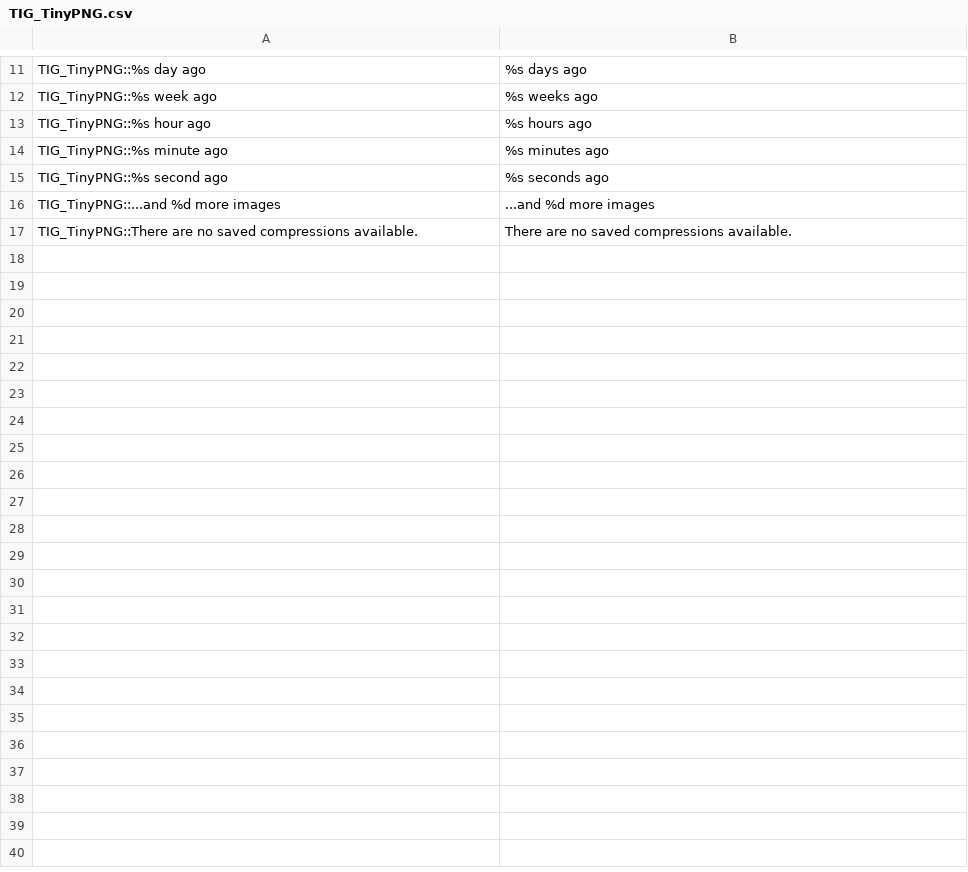
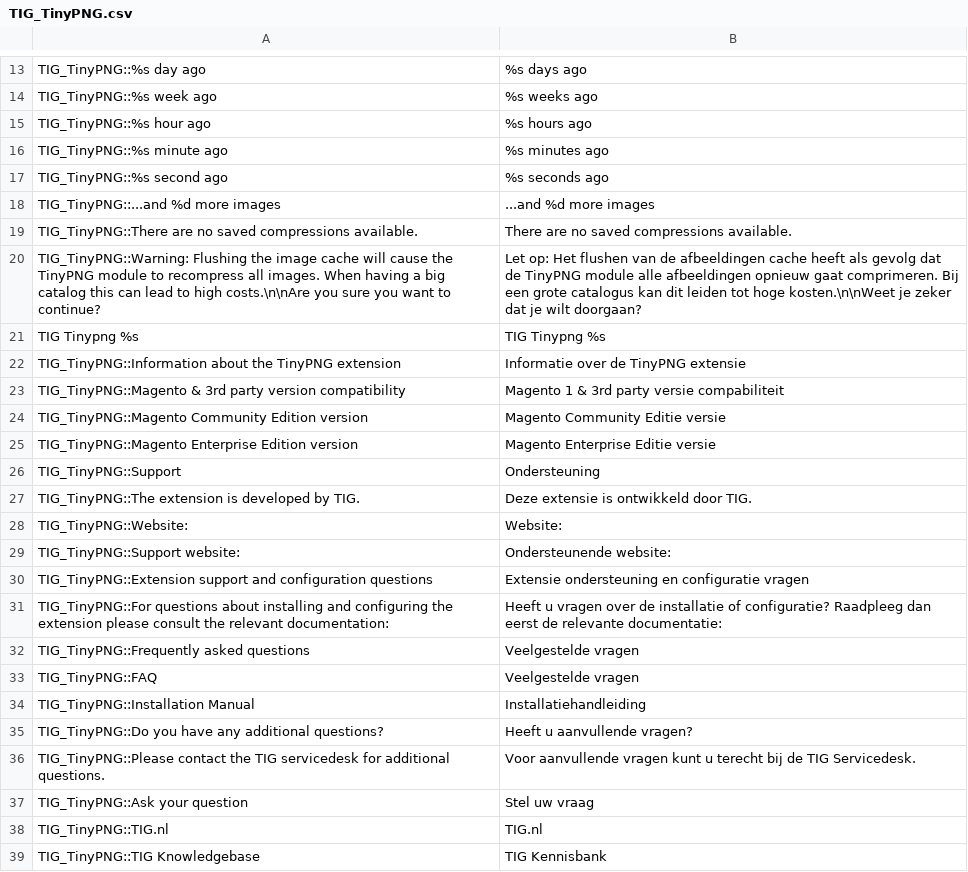
Before and after one commit to tinify/magento1-plugin, a CSV file: app/locale/en_US/TIG_TinyPNG.csv, drawn as a sheet; only a part is shown, gaps mark what is left out; the diff covers the shown part only.

Commit message:
Added all text to translation files + Dutch translations. Also fixed typo.

```diff
--- a/app/locale/en_US/TIG_TinyPNG.csv
+++ b/app/locale/en_US/TIG_TinyPNG.csv
@@ -17 +19,21 @@
 "TIG_TinyPNG::There are no saved compressions available.","There are no saved compressions available."
+"TIG_TinyPNG::Warning: Flushing the image cache will cause the TinyPNG module to recompress all images. When having a big catalog this can lead to high costs.\n\nAre you sure you want to continue?","Let op: Het flushen van de afbeeldingen cache heeft als gevolg dat de TinyPNG module alle afbeeldingen opnieuw gaat comprimeren. Bij een grote catalogus kan dit leiden tot hoge kosten.\n\nWeet je zeker dat je wilt doorgaan?"
+"TIG Tinypng %s","TIG Tinypng %s"
+"TIG_TinyPNG::Information about the TinyPNG extension","Informatie over de TinyPNG extensie"
+"TIG_TinyPNG::Magento & 3rd party version compatibility","Magento 1 & 3rd party versie compabiliteit"
+"TIG_TinyPNG::Magento Community Edition version","Magento Community Editie versie"
+"TIG_TinyPNG::Magento Enterprise Edition version","Magento Enterprise Editie versie"
+"TIG_TinyPNG::Support","Ondersteuning"
+"TIG_TinyPNG::The extension is developed by TIG.","Deze extensie is ontwikkeld door TIG."
+"TIG_TinyPNG::Website:","Website:"
+"TIG_TinyPNG::Support website:","Ondersteunende website:"
+"TIG_TinyPNG::Extension support and configuration questions","Extensie ondersteuning en configuratie vragen"
+"TIG_TinyPNG::For questions about installing and configuring the extension please consult the relevant documentation:","Heeft u vragen over de installatie of configuratie? Raadpleeg dan eerst de relevante documentatie:"
+"TIG_TinyPNG::Frequently asked questions","Veelgestelde vragen"
+"TIG_TinyPNG::FAQ","Veelgestelde vragen"
+"TIG_TinyPNG::Installation Manual","Installatiehandleiding"
+"TIG_TinyPNG::Do you have any additional questions?","Heeft u aanvullende vragen?"
+"TIG_TinyPNG::Please contact the TIG servicedesk for additional questions.","Voor aanvullende vragen kunt u terecht bij de TIG Servicedesk."
+"TIG_TinyPNG::Ask your question","Stel uw vraag"
+"TIG_TinyPNG::TIG.nl","TIG.nl"
+"TIG_TinyPNG::TIG Knowledgebase","TIG Kennisbank"
```
Also changed, not shown: 39 added rows elsewhere in this file, app/locale/nl_NL/TIG_TinyPNG.csv, 1 other file.
